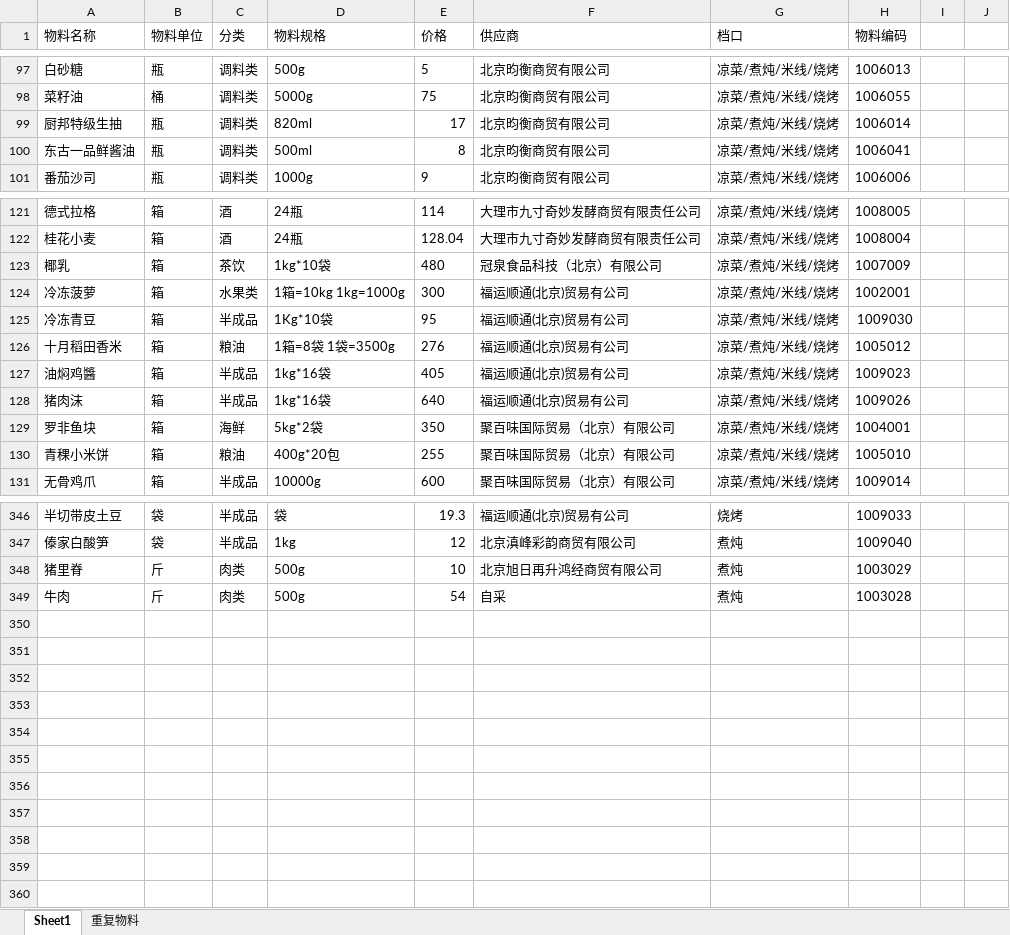
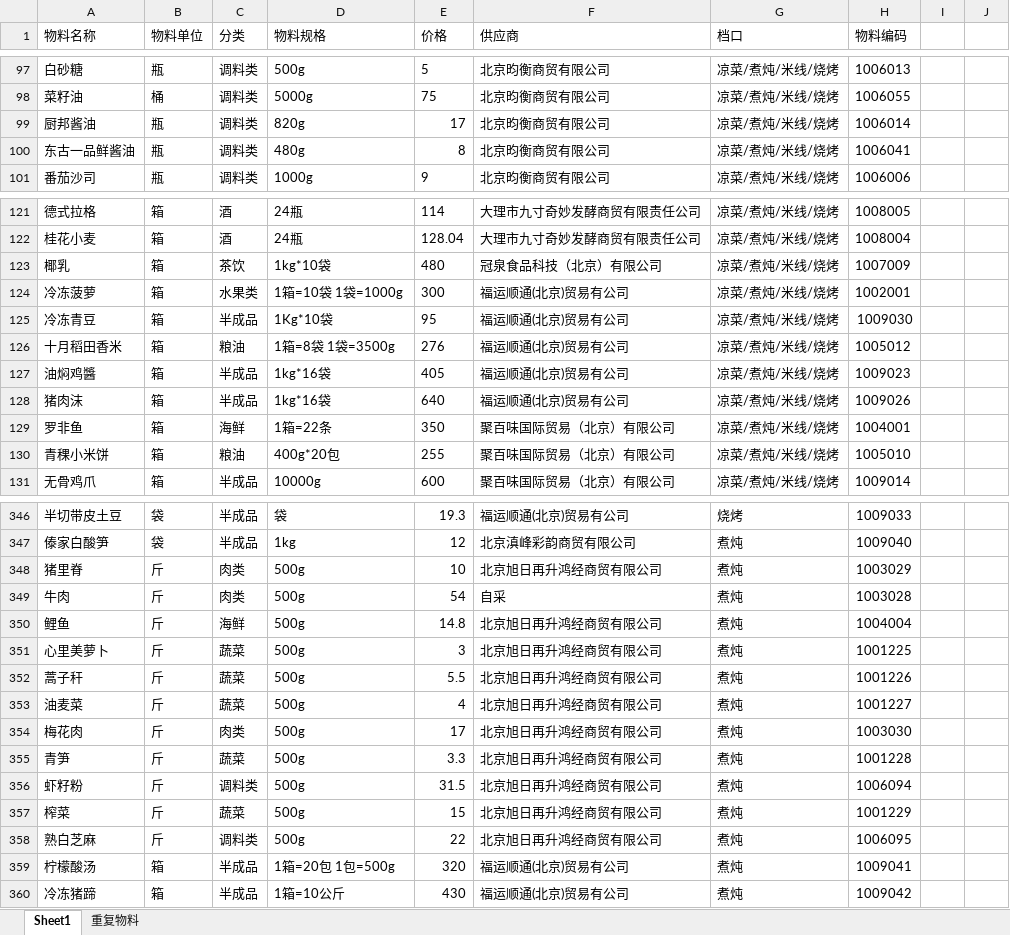
Before and after one commit to littleJie123/supplyTest, an Excel workbook: excel/云下/云下物料.xlsx, sheet Sheet1, drawn as a sheet; only a part is shown, gaps mark what is left out; values as stored, in another font and other column widths than the file's, no borders; the diff covers the shown part only; the diff names each change by its address in the sheet, - before the commit and + after, or states it on an @@ line.

```diff
--- a/excel/云下/云下物料.xlsx (sheet Sheet1)
+++ b/excel/云下/云下物料.xlsx (sheet Sheet1)
-A99 (物料名称): 厨邦特级生抽
+A99 (物料名称): 厨邦酱油
-D99 (物料规格): 820ml
+D99 (物料规格): 820g
-D100 (物料规格): 500ml
+D100 (物料规格): 480g
-D124 (物料规格): 1箱=10kg 1kg=1000g
+D124 (物料规格): 1箱=10袋 1袋=1000g
-A129 (物料名称): 罗非鱼块
+A129 (物料名称): 罗非鱼
-D129 (物料规格): 5kg*2袋
+D129 (物料规格): 1箱=22条
+row 350: 鲤鱼 | 斤 | 海鲜 | 500g | 14.8 | 北京旭日再升鸿经商贸有限公司 | 煮炖 | 1004004
+row 351: 心里美萝卜 | 斤 | 蔬菜 | 500g | 3 | 北京旭日再升鸿经商贸有限公司 | 煮炖 | 1001225
+row 352: 蒿子秆 | 斤 | 蔬菜 | 500g | 5.5 | 北京旭日再升鸿经商贸有限公司 | 煮炖 | 1001226
+row 353: 油麦菜 | 斤 | 蔬菜 | 500g | 4 | 北京旭日再升鸿经商贸有限公司 | 煮炖 | 1001227
+row 354: 梅花肉 | 斤 | 肉类 | 500g | 17 | 北京旭日再升鸿经商贸有限公司 | 煮炖 | 1003030
+row 355: 青笋 | 斤 | 蔬菜 | 500g | 3.3 | 北京旭日再升鸿经商贸有限公司 | 煮炖 | 1001228
+row 356: 虾籽粉 | 斤 | 调料类 | 500g | 31.5 | 北京旭日再升鸿经商贸有限公司 | 煮炖 | 1006094
+row 357: 榨菜 | 斤 | 蔬菜 | 500g | 15 | 北京旭日再升鸿经商贸有限公司 | 煮炖 | 1001229
+row 358: 熟白芝麻 | 斤 | 调料类 | 500g | 22 | 北京旭日再升鸿经商贸有限公司 | 煮炖 | 1006095
+row 359: 柠檬酸汤 | 箱 | 半成品 | 1箱=20包 1包=500g | 320 | 福运顺通(北京)贸易有公司 | 煮炖 | 1009041
+row 360: 冷冻猪蹄 | 箱 | 半成品 | 1箱=10公斤 | 430 | 福运顺通(北京)贸易有公司 | 煮炖 | 1009042
```
Also changed, not shown: 5 edited cells elsewhere in this sheet, 34 other files.
